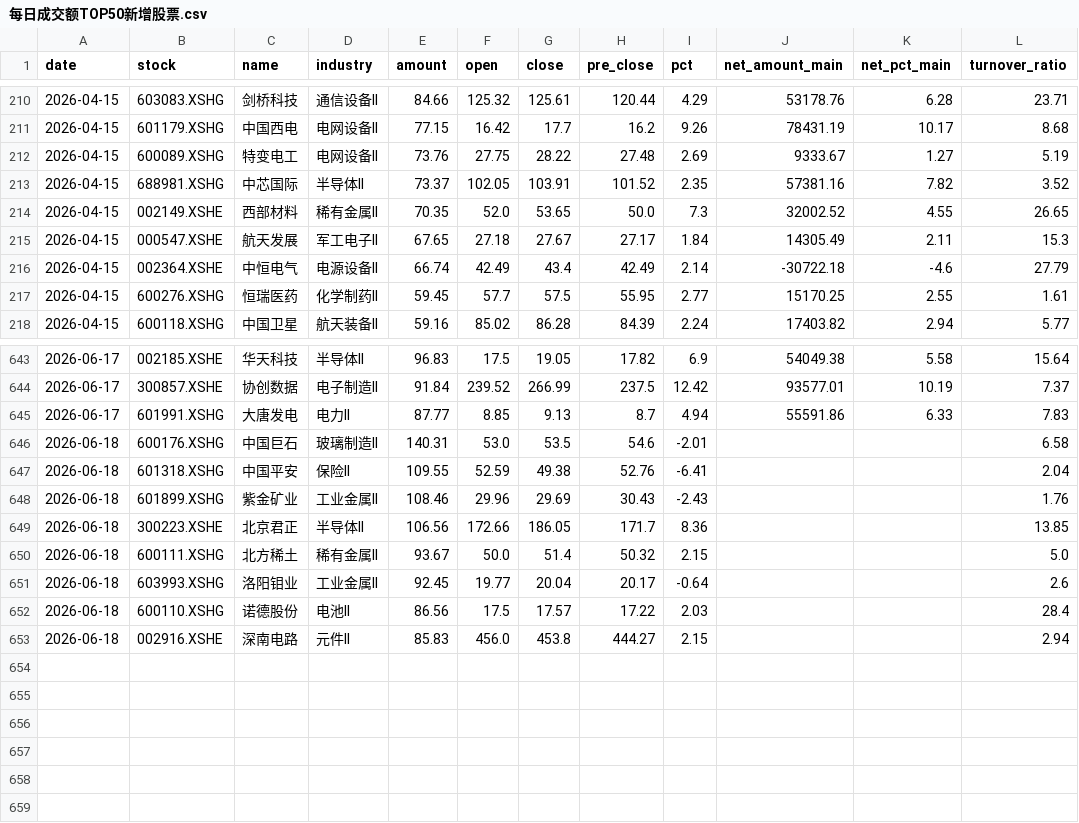
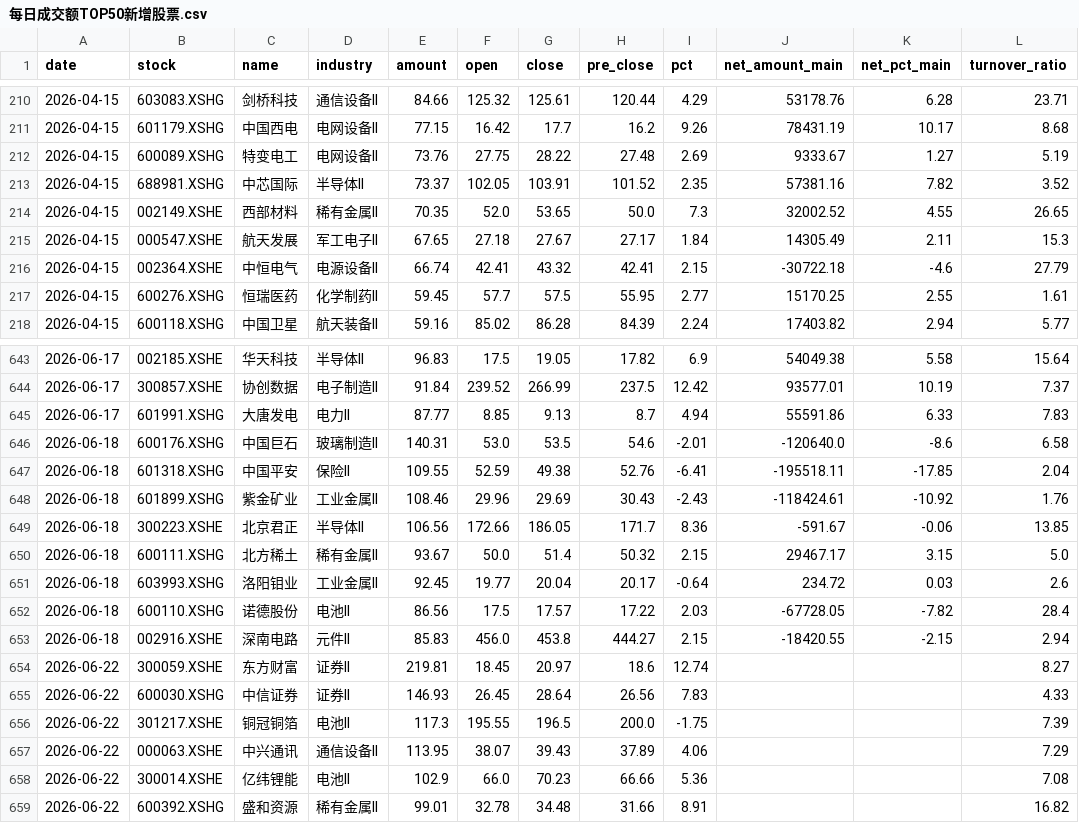
Before and after one commit to 47101Y/market-analysis, a CSV file: 每日成交额TOP50新增股票.csv, drawn as a sheet; only a part is shown, gaps mark what is left out.

```diff
--- a/每日成交额TOP50新增股票.csv
+++ b/每日成交额TOP50新增股票.csv
@@ -215,3 +215,3 @@ date,stock,name,industry,amount,open,close,pre_close,pct,net_amount_main,net_pct
 2026-04-15,000547.XSHE,航天发展,军工电子II,67.65,27.18,27.67,27.17,1.84,14305.49,2.11,15.3
-2026-04-15,002364.XSHE,中恒电气,电源设备II,66.74,42.49,43.4,42.49,2.14,-30722.18,-4.6,27.79
+2026-04-15,002364.XSHE,中恒电气,电源设备II,66.74,42.41,43.32,42.41,2.15,-30722.18,-4.6,27.79
 2026-04-15,600276.XSHG,恒瑞医药,化学制药II,59.45,57.7,57.5,55.95,2.77,15170.25,2.55,1.61
@@ -645,9 +645,15 @@ date,stock,name,industry,amount,open,close,pre_close,pct,net_amount_main,net_pct
 2026-06-17,601991.XSHG,大唐发电,电力II,87.77,8.85,9.13,8.7,4.94,55591.86,6.33,7.83
-2026-06-18,600176.XSHG,中国巨石,玻璃制造II,140.31,53.0,53.5,54.6,-2.01,,,6.58
-2026-06-18,601318.XSHG,中国平安,保险II,109.55,52.59,49.38,52.76,-6.41,,,2.04
-2026-06-18,601899.XSHG,紫金矿业,工业金属II,108.46,29.96,29.69,30.43,-2.43,,,1.76
-2026-06-18,300223.XSHE,北京君正,半导体II,106.56,172.66,186.05,171.7,8.36,,,13.85
-2026-06-18,600111.XSHG,北方稀土,稀有金属II,93.67,50.0,51.4,50.32,2.15,,,5.0
-2026-06-18,603993.XSHG,洛阳钼业,工业金属II,92.45,19.77,20.04,20.17,-0.64,,,2.6
-2026-06-18,600110.XSHG,诺德股份,电池II,86.56,17.5,17.57,17.22,2.03,,,28.4
-2026-06-18,002916.XSHE,深南电路,元件II,85.83,456.0,453.8,444.27,2.15,,,2.94
+2026-06-18,600176.XSHG,中国巨石,玻璃制造II,140.31,53.0,53.5,54.6,-2.01,-120640.0,-8.6,6.58
+2026-06-18,601318.XSHG,中国平安,保险II,109.55,52.59,49.38,52.76,-6.41,-195518.11,-17.85,2.04
+2026-06-18,601899.XSHG,紫金矿业,工业金属II,108.46,29.96,29.69,30.43,-2.43,-118424.61,-10.92,1.76
+2026-06-18,300223.XSHE,北京君正,半导体II,106.56,172.66,186.05,171.7,8.36,-591.67,-0.06,13.85
+2026-06-18,600111.XSHG,北方稀土,稀有金属II,93.67,50.0,51.4,50.32,2.15,29467.17,3.15,5.0
+2026-06-18,603993.XSHG,洛阳钼业,工业金属II,92.45,19.77,20.04,20.17,-0.64,234.72,0.03,2.6
+2026-06-18,600110.XSHG,诺德股份,电池II,86.56,17.5,17.57,17.22,2.03,-67728.05,-7.82,28.4
+2026-06-18,002916.XSHE,深南电路,元件II,85.83,456.0,453.8,444.27,2.15,-18420.55,-2.15,2.94
+2026-06-22,300059.XSHE,东方财富,证券II,219.81,18.45,20.97,18.6,12.74,,,8.27
+2026-06-22,600030.XSHG,中信证券,证券II,146.93,26.45,28.64,26.56,7.83,,,4.33
+2026-06-22,301217.XSHE,铜冠铜箔,电池II,117.3,195.55,196.5,200.0,-1.75,,,7.39
+2026-06-22,000063.XSHE,中兴通讯,通信设备II,113.95,38.07,39.43,37.89,4.06,,,7.29
+2026-06-22,300014.XSHE,亿纬锂能,电池II,102.9,66.0,70.23,66.66,5.36,,,7.08
+2026-06-22,600392.XSHG,盛和资源,稀有金属II,99.01,32.78,34.48,31.66,8.91,,,16.82
```
Also changed, not shown: strong_stocks.csv, top50_daily_threshold.csv, 11 other files.
